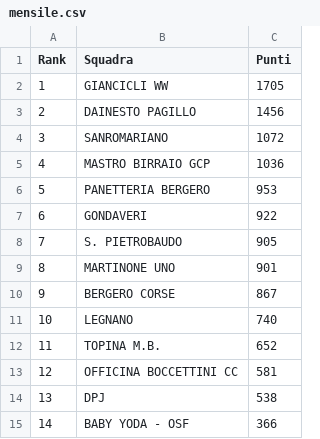
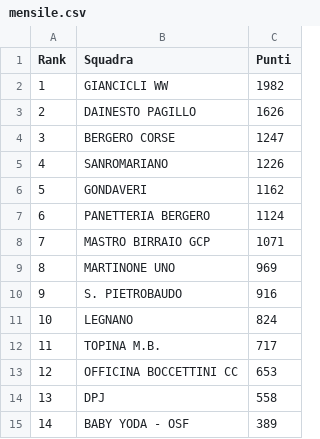
Before and after one commit to ciclismoreale/ciclismoreale.github.io, a CSV file: data/mensile.csv, drawn as a sheet.

```diff
--- a/data/mensile.csv
+++ b/data/mensile.csv
@@ -1,15 +1,15 @@
 Rank,Squadra,Punti
-1,GIANCICLI WW,1705
-2,DAINESTO PAGILLO,1456
-3,SANROMARIANO,1072
-4,MASTRO BIRRAIO GCP,1036
-5,PANETTERIA BERGERO,953
-6,GONDAVERI,922
-7,S. PIETROBAUDO,905
-8,MARTINONE UNO,901
-9,BERGERO CORSE,867
-10,LEGNANO,740
-11,TOPINA M.B.,652
-12,OFFICINA BOCCETTINI CC,581
-13,DPJ,538
-14,BABY YODA - OSF,366
+1,GIANCICLI WW,1982
+2,DAINESTO PAGILLO,1626
+3,BERGERO CORSE,1247
+4,SANROMARIANO,1226
+5,GONDAVERI,1162
+6,PANETTERIA BERGERO,1124
+7,MASTRO BIRRAIO GCP,1071
+8,MARTINONE UNO,969
+9,S. PIETROBAUDO,916
+10,LEGNANO,824
+11,TOPINA M.B.,717
+12,OFFICINA BOCCETTINI CC,653
+13,DPJ,558
+14,BABY YODA - OSF,389
```
Also changed, not shown: data/cqranking_riders.csv, data/totale.csv, 11 other files.
